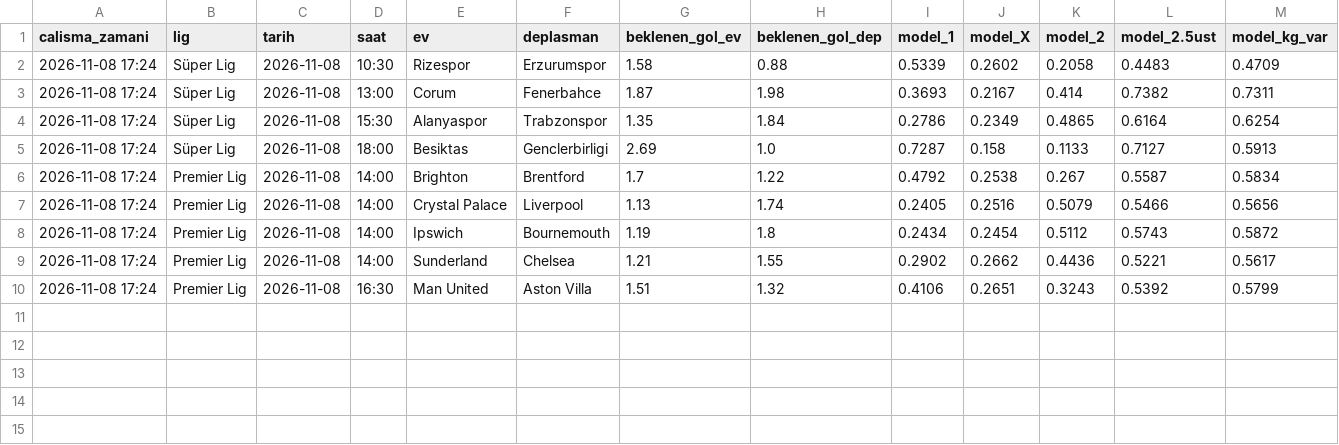
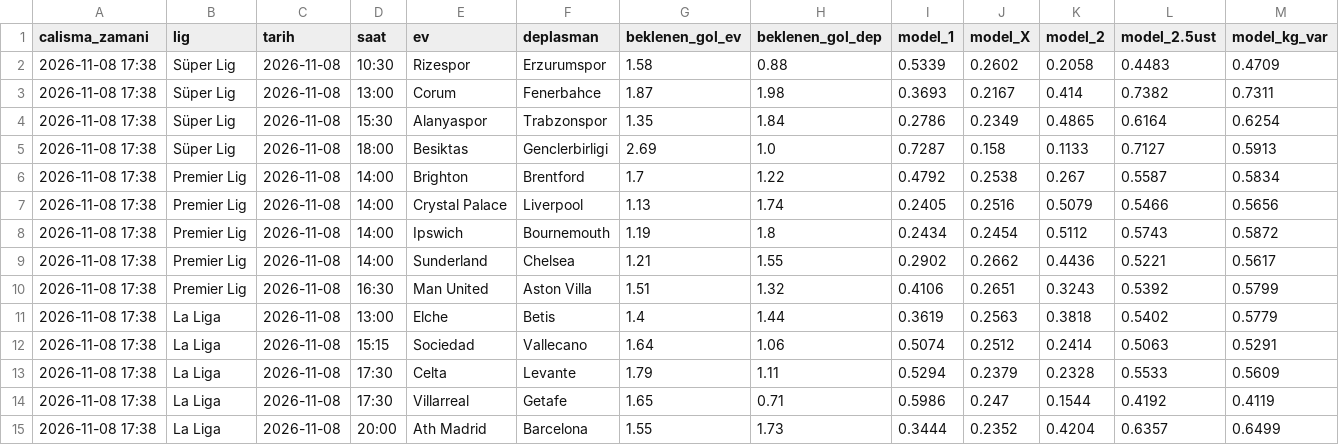
Before and after one commit to kahraman-claude/mac-tahmin, a CSV file: tahminler/arsiv.csv, drawn as a sheet; only a part is shown; rows hold the shown columns only; the diff names each change by its address in the sheet, - before the commit and + after, or states it on an @@ line.

```diff
--- a/tahminler/arsiv.csv
+++ b/tahminler/arsiv.csv
-A2:A10 (calisma_zamani): 2026-11-08 17:24
+A2:A10 (calisma_zamani): 2026-11-08 17:38
+row 11: 2026-11-08 17:38 | La Liga | 2026-11-08 | 13:00 | Elche | Betis | 1.4 | 1.44 | 0.3619 | 0.2563 | 0.3818 | 0.5402 | 0.5779
+row 12: 2026-11-08 17:38 | La Liga | 2026-11-08 | 15:15 | Sociedad | Vallecano | 1.64 | 1.06 | 0.5074 | 0.2512 | 0.2414 | 0.5063 | 0.5291
+row 13: 2026-11-08 17:38 | La Liga | 2026-11-08 | 17:30 | Celta | Levante | 1.79 | 1.11 | 0.5294 | 0.2379 | 0.2328 | 0.5533 | 0.5609
+row 14: 2026-11-08 17:38 | La Liga | 2026-11-08 | 17:30 | Villarreal | Getafe | 1.65 | 0.71 | 0.5986 | 0.247 | 0.1544 | 0.4192 | 0.4119
+row 15: 2026-11-08 17:38 | La Liga | 2026-11-08 | 20:00 | Ath Madrid | Barcelona | 1.55 | 1.73 | 0.3444 | 0.2352 | 0.4204 | 0.6357 | 0.6499
```
Also changed, not shown: tahminler/guncel.csv, 20 other files.
